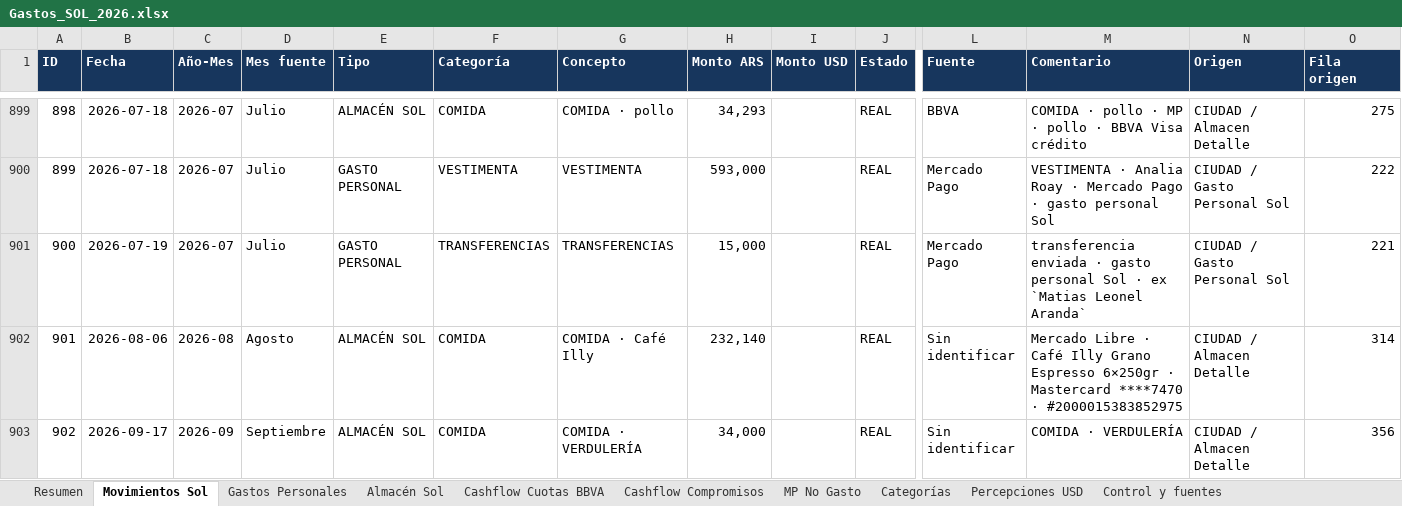
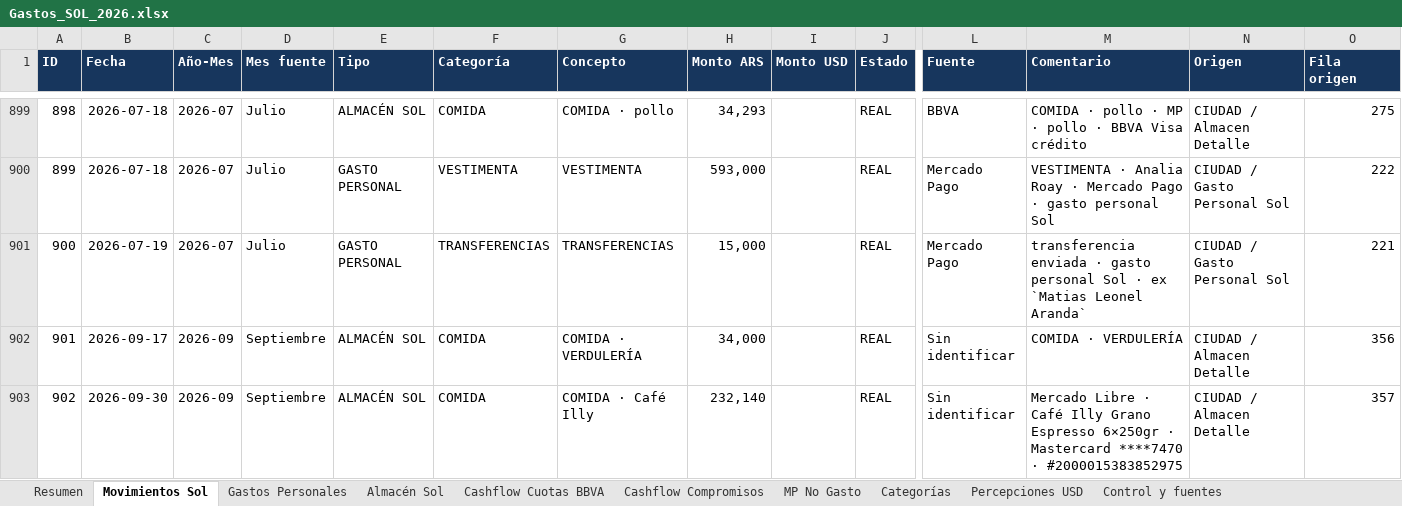
Before and after one commit to solzito148/budget, an Excel workbook: SOL/Gastos_SOL_2026.xlsx, sheet Movimientos Sol, drawn as a sheet; only a part is shown, gaps mark what is left out; values as stored, in another font and other column widths than the file's, no borders; table styles not drawn; removed rows and columns are numbered as before the commit, all else as after; rows hold the shown columns only; the diff names each change by its address in the sheet, - before the commit and + after, or states it on an @@ line.

```diff
--- a/SOL/Gastos_SOL_2026.xlsx (sheet Movimientos Sol)
+++ b/SOL/Gastos_SOL_2026.xlsx (sheet Movimientos Sol)
-row 902: 901 | 2026-08-06 | 2026-08 | Agosto | ALMACÉN SOL | COMIDA | COMIDA · Café Illy | 232,140 |  | REAL | Sin identificar | Mercado Libre · Café Illy Grano Espresso 6×250gr · Mastercard ****7470 · #2000015383852975 | CIUDAD / Almacen Detalle | 314
@@ column A (ID) renumbered in row 902 @@
+row 903: 902 | 2026-09-30 | 2026-09 | Septiembre | ALMACÉN SOL | COMIDA | COMIDA · Café Illy | 232,140 |  | REAL | Sin identificar | Mercado Libre · Café Illy Grano Espresso 6×250gr · Mastercard ****7470 · #2000015383852975 | CIUDAD / Almacen Detalle | 357
```
Also changed, not shown: sheet Almacén Sol, sheet Resumen, CIUDAD/Gastos_CIUDAD_1132_2026.xlsx.
